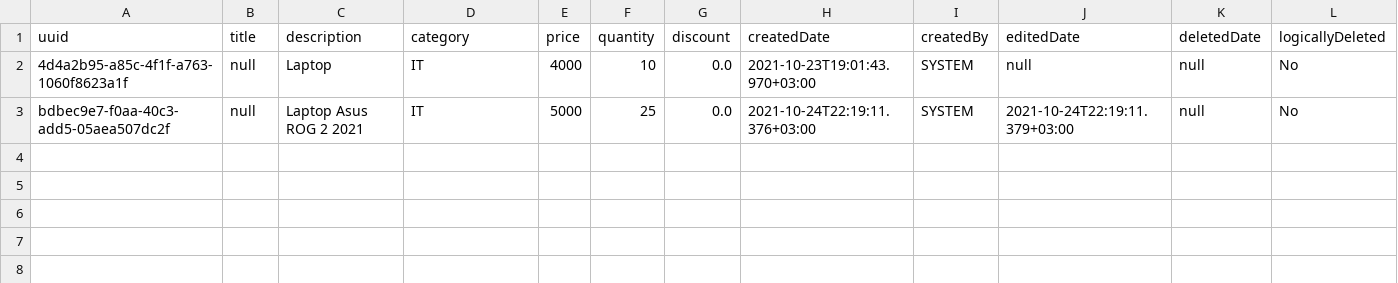
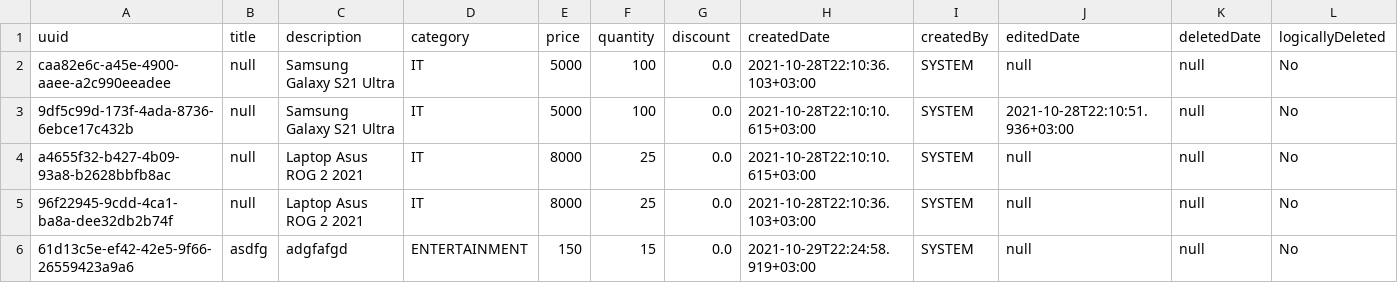
Before and after one commit to vic90909/PPOO_PROJECT, a CSV file: Proiect/Product.csv, drawn as a sheet.

```diff
--- a/Proiect/Product.csv
+++ b/Proiect/Product.csv
@@ -1,3 +1,6 @@
 uuid,title,description,category,price,quantity,discount,createdDate,createdBy,editedDate,deletedDate,logicallyDeleted
-4d4a2b95-a85c-4f1f-a763-1060f8623a1f,null,Laptop,IT,4000,10,0.0,2021-10-23T19:01:43.970+03:00,SYSTEM,null,null,No
-bdbec9e7-f0aa-40c3-add5-05aea507dc2f,null,Laptop Asus ROG 2 2021,IT,5000,25,0.0,2021-10-24T22:19:11.376+03:00,SYSTEM,2021-10-24T22:19:11.379+03:00,null,No
+caa82e6c-a45e-4900-aaee-a2c990eeadee,null,Samsung Galaxy S21 Ultra,IT,5000,100,0.0,2021-10-28T22:10:36.103+03:00,SYSTEM,null,null,No
+9df5c99d-173f-4ada-8736-6ebce17c432b,null,Samsung Galaxy S21 Ultra,IT,5000,100,0.0,2021-10-28T22:10:10.615+03:00,SYSTEM,2021-10-28T22:10:51.936+03:00,null,No
+a4655f32-b427-4b09-93a8-b2628bbfb8ac,null,Laptop Asus ROG 2 2021,IT,8000,25,0.0,2021-10-28T22:10:10.615+03:00,SYSTEM,null,null,No
+96f22945-9cdd-4ca1-ba8a-dee32db2b74f,null,Laptop Asus ROG 2 2021,IT,8000,25,0.0,2021-10-28T22:10:36.103+03:00,SYSTEM,null,null,No
+61d13c5e-ef42-42e5-9f66-26559423a9a6,asdfg,adgfafgd,ENTERTAINMENT,150,15,0.0,2021-10-29T22:24:58.919+03:00,SYSTEM,null,null,No
```
Also changed, not shown: 31 other files.
